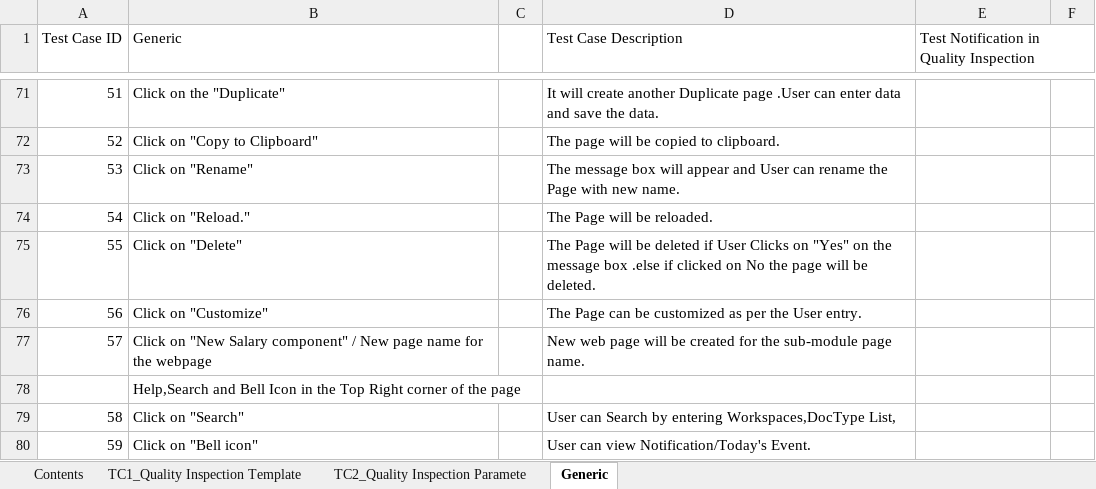
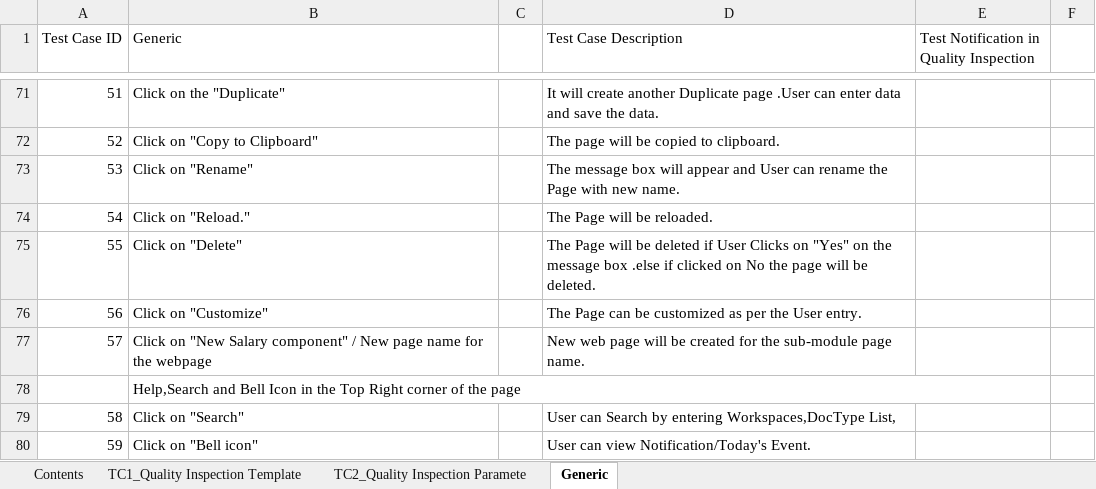
Before and after one commit to subhodeepGit/SOUL-Documents, an Excel workbook: WSC/Test Report/Procurement & Inventory/Quality Inspection.xlsx, sheet Generic, drawn as a sheet; only a part is shown, gaps mark what is left out; values as stored, in another font and other column widths than the file's, no cell formats; removed rows and columns are numbered as before the commit, all else as after; the diff covers the shown part only; the diff names each change by its address in the sheet, - before the commit and + after, or states it on an @@ line.

```diff
--- a/WSC/Test Report/Procurement & Inventory/Quality Inspection.xlsx (sheet Generic)
+++ b/WSC/Test Report/Procurement & Inventory/Quality Inspection.xlsx (sheet Generic)
-E1:F1 merged
+B78:E78 merged
```
Also changed, not shown: 1 added row, 1 removed row, 4 edited cells and merged cells elsewhere in this sheet, sheet TC1_Quality Inspection Template, sheet TC2_Quality Inspection Paramete, cell formats.
